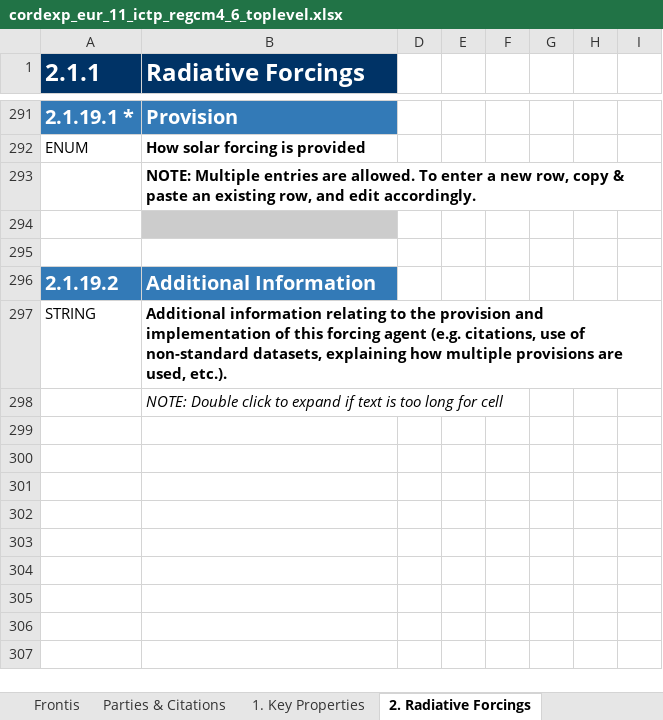
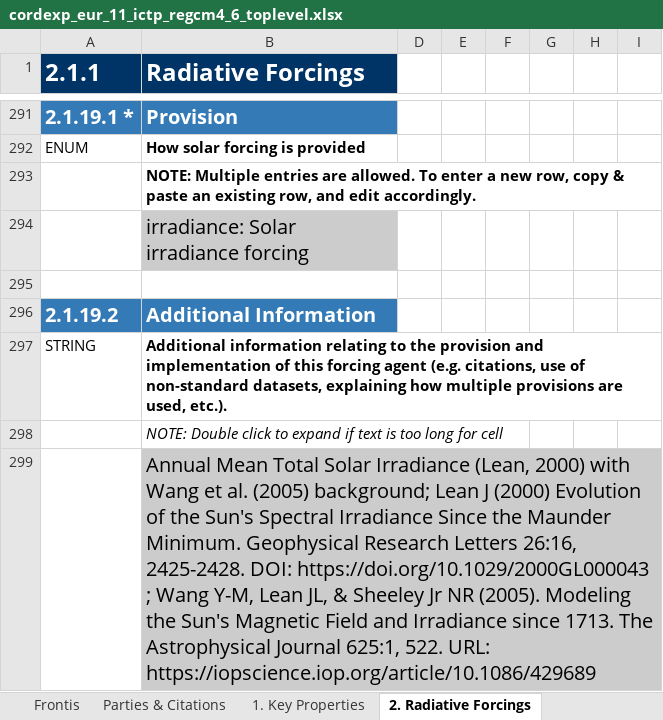
Before and after one commit to ES-DOC-INSTITUTIONAL/ictp, an Excel workbook: cordexp/models/ictp-regcm4-6/cordexp_eur_11_ictp_regcm4_6_toplevel.xlsx, sheet 2. Radiative Forcings, drawn as a sheet; only a part is shown, gaps mark what is left out; values as stored, in another font and other column widths than the file's, no borders; rows hold the shown columns only; the diff covers the shown part only; the diff names each change by its address in the sheet, - before the commit and + after, or states it on an @@ line.

```diff
--- a/cordexp/models/ictp-regcm4-6/cordexp_eur_11_ictp_regcm4_6_toplevel.xlsx (sheet 2. Radiative Forcings)
+++ b/cordexp/models/ictp-regcm4-6/cordexp_eur_11_ictp_regcm4_6_toplevel.xlsx (sheet 2. Radiative Forcings)
-B294 (Radiative Forcings): (empty)
+B294 (Radiative Forcings): irradiance: Solar irradiance forcing
+row 299:  | Annual Mean Total Solar Irradiance (Lean, 2000) with Wang et al. (2005) background; Lean J (2000) Evolution of the Sun's Spectral Irradiance Since the Maunder Minimum. Geophysical Research Letters 26:16, 2425-2428. DOI: https://doi.org/10.1029/2000GL000043 ; Wang Y-M, Lean JL, & Sheeley Jr NR (2005). Modeling the Sun's Magnetic Field and Irradiance since 1713. The Astrophysical Journal 625:1, 522. URL: https://iopscience.iop.org/article/10.1086/429689
```
Also changed, not shown: 11 edited cells elsewhere in this sheet, sheet 1. Key Properties, sheet Frontis, hidden cells.
